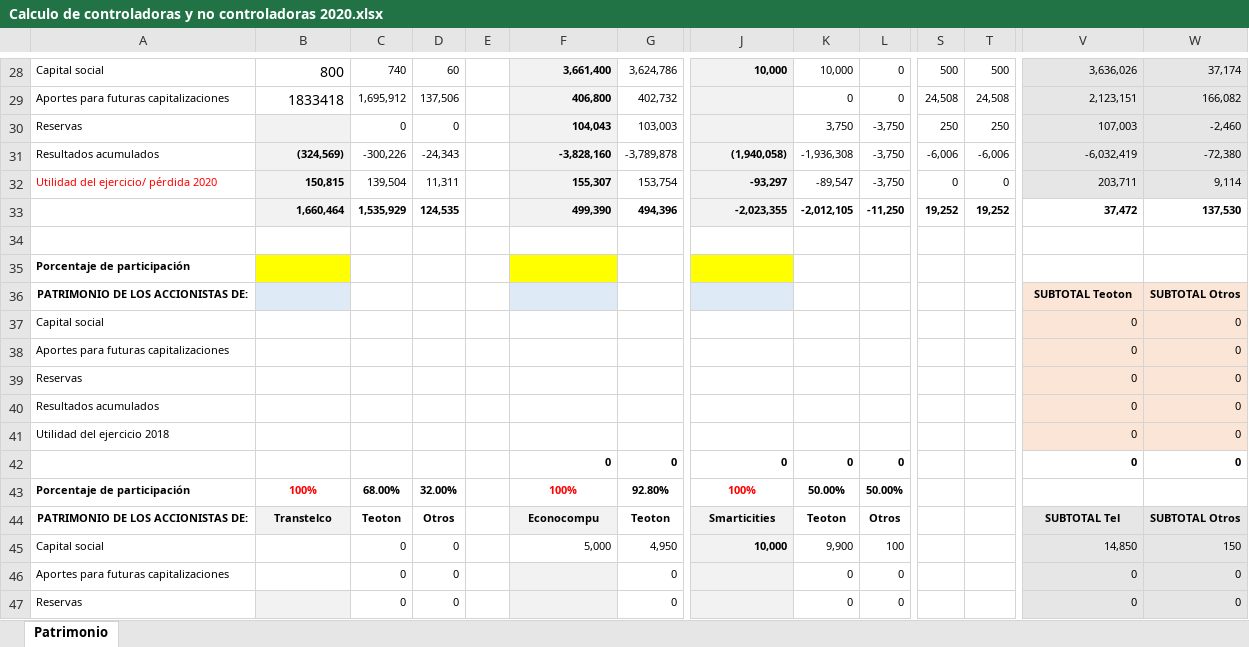
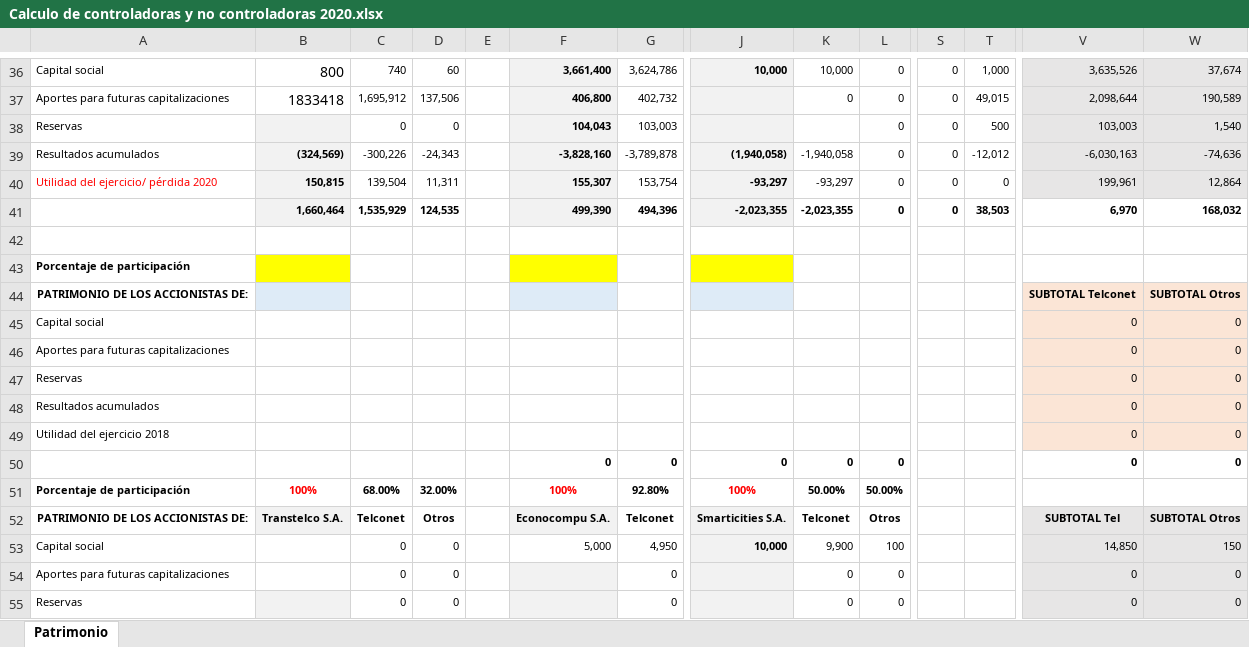
Before and after one commit to Carlosgustavoalmeida/consolidados, an Excel workbook: Calculo de controladoras y no controladoras 2020.xlsx, sheet Patrimonio, drawn as a sheet; only a part is shown, gaps mark what is left out; values as stored, in another font and other column widths than the file's, no borders; charts and pictures not drawn; addresses are those after the commit; the diff covers the shown part only; the diff names each change by its address in the sheet, - before the commit and + after, or states it on an @@ line.

```diff
--- a/Calculo de controladoras y no controladoras 2020.xlsx (sheet Patrimonio)
+++ b/Calculo de controladoras y no controladoras 2020.xlsx (sheet Patrimonio)
-S36: 500
+S36: 0
-T36: 500
+T36: 1,000
-V36: 3,636,026
+V36: 3,635,526
-W36: 37,174
+W36: 37,674
-S37: 24,508
+S37: 0
-T37: 24,508
+T37: 49,015
-V37: 2,123,151
+V37: 2,098,644
-W37: 166,082
+W37: 190,589
-K38: 3,750
+K38: (empty)
-L38:L40: -3,750
+L38:L40: 0
-S38: 250
+S38: 0
-T38: 250
+T38: 500
-V38: 107,003
+V38: 103,003
-W38: -2,460
+W38: 1,540
-K39: -1,936,308
+K39: -1,940,058
-S39: -6,006
+S39: 0
-T39: -6,006
+T39: -12,012
-V39: -6,032,419
+V39: -6,030,163
-W39: -72,380
+W39: -74,636
-K40: -89,547
+K40: -93,297
-V40: 203,711
+V40: 199,961
-W40: 9,114
+W40: 12,864
-K41: -2,012,105
+K41: -2,023,355
-L41: -11,250
+L41: 0
-S41: 19,252
+S41: 0
-T41: 19,252
+T41: 38,503
-V41: 37,472
+V41: 6,970
-W41: 137,530
+W41: 168,032
-V44: SUBTOTAL Teoton
+V44: SUBTOTAL Telconet
-B52: Transtelco
+B52: Transtelco S.A.
-C52: Teoton
+C52: Telconet
-F52: Econocompu
+F52: Econocompu S.A.
-G52: Teoton
+G52: Telconet
-J52: Smarticities
+J52: Smarticities S.A.
-K52: Teoton
+K52: Telconet
```
Also changed, not shown: 27 added rows, 18 removed rows, 3 moved rows, 52 edited cells and cell formats elsewhere in this sheet, formulas that keep their value, charts or pictures, Combinado 2020/Telconet EFs combinado 2020-2019.xlsx, 8 other files.
